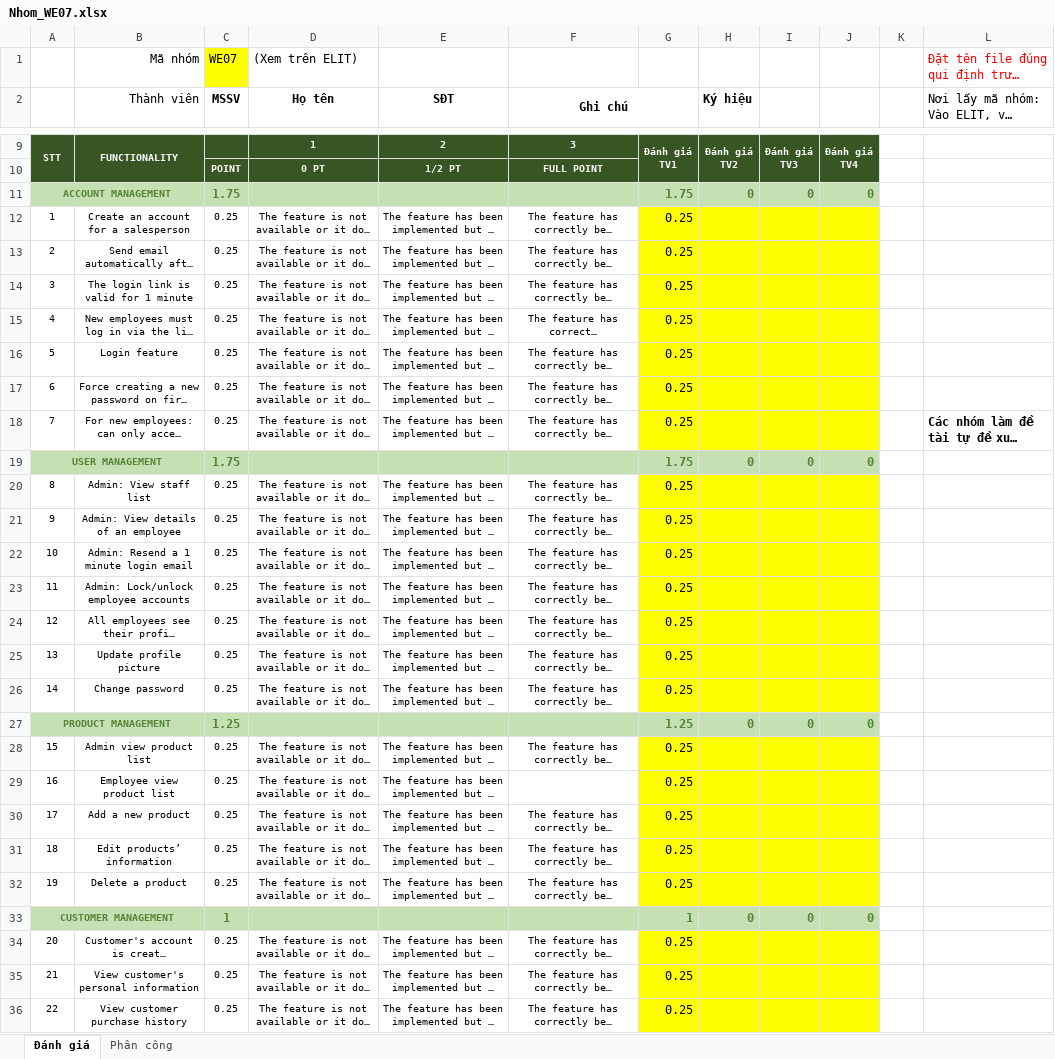
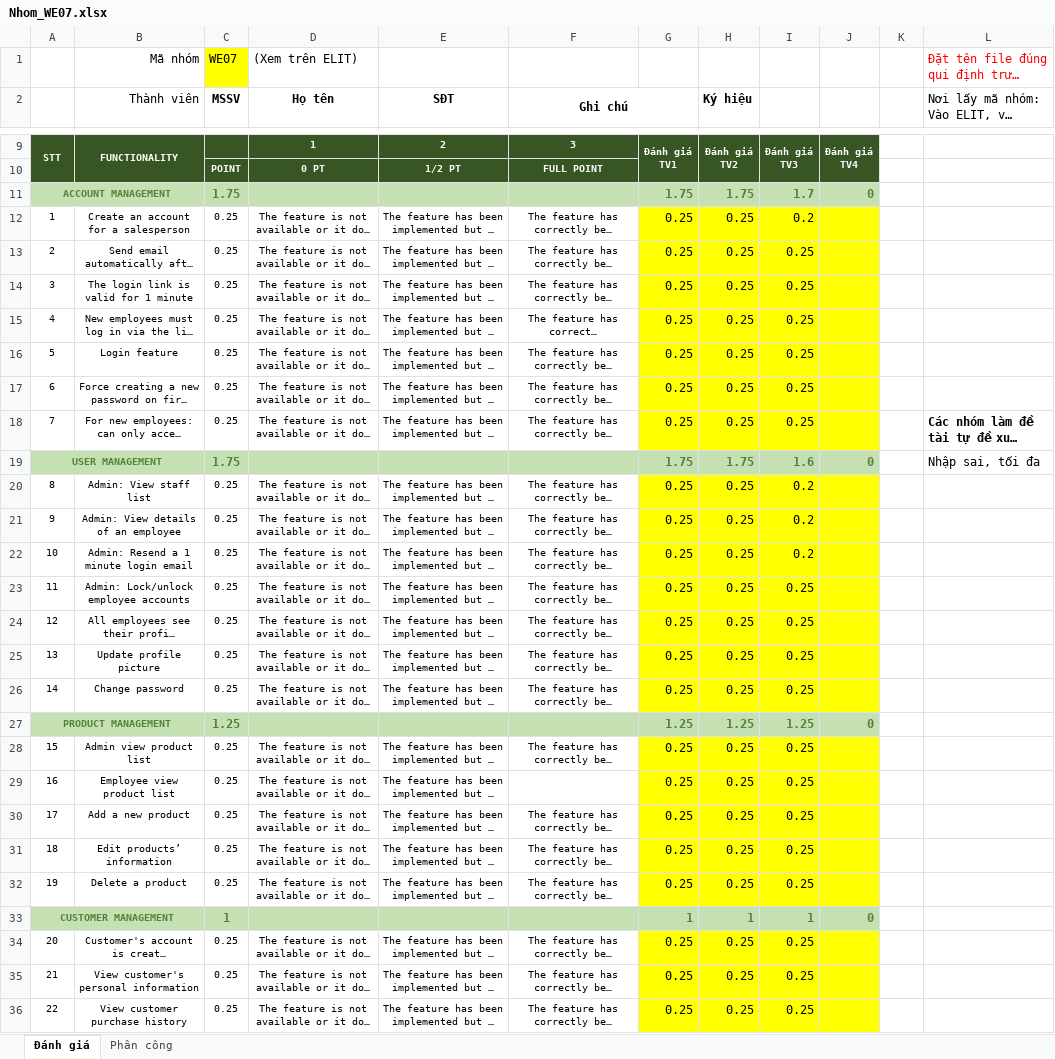
Before and after one commit to dhoang15/web_pos_fashion, an Excel workbook: Nhom_WE07.xlsx, sheet Đánh giá, drawn as a sheet; only a part is shown, gaps mark what is left out; long unchanged cells end in …; values as stored, in another font and other column widths than the file's, no borders; charts and pictures not drawn; the diff covers the shown part only; the diff names each change by its address in the sheet, - before the commit and + after, or states it on an @@ line.

```diff
--- a/Nhom_WE07.xlsx (sheet Đánh giá)
+++ b/Nhom_WE07.xlsx (sheet Đánh giá)
-H11 (Ký hiệu): 0
+H11 (Ký hiệu): 1.75
-I11: 0
+I11: 1.7
-H12:H18 (Ký hiệu): (empty)
+H12:H18 (Ký hiệu): 0.25
-I12: (empty)
+I12: 0.2
-I13:I18: (empty)
+I13:I18: 0.25
-H19 (Ký hiệu): 0
+H19 (Ký hiệu): 1.75
-I19: 0
+I19: 1.6
-L19: (empty)
+L19: Nhập sai, tối đa
-H20:H26 (Ký hiệu): (empty)
+H20:H26 (Ký hiệu): 0.25
-I20:I22: (empty)
+I20:I22: 0.2
-I23:I26: (empty)
+I23:I26: 0.25
-H27 (Ký hiệu): 0
+H27 (Ký hiệu): 1.25
-I27: 0
+I27: 1.25
-H28:H32 (Ký hiệu): (empty)
+H28:H32 (Ký hiệu): 0.25
-I28:I32: (empty)
+I28:I32: 0.25
-H33 (Ký hiệu): 0
+H33 (Ký hiệu): 1
-I33: 0
+I33: 1
-H34:H36 (Ký hiệu): (empty)
+H34:H36 (Ký hiệu): 0.25
-I34:I36: (empty)
+I34:I36: 0.25
```
Also changed, not shown: 40 edited cells and cell formats elsewhere in this sheet, charts or pictures, 2 other files.
